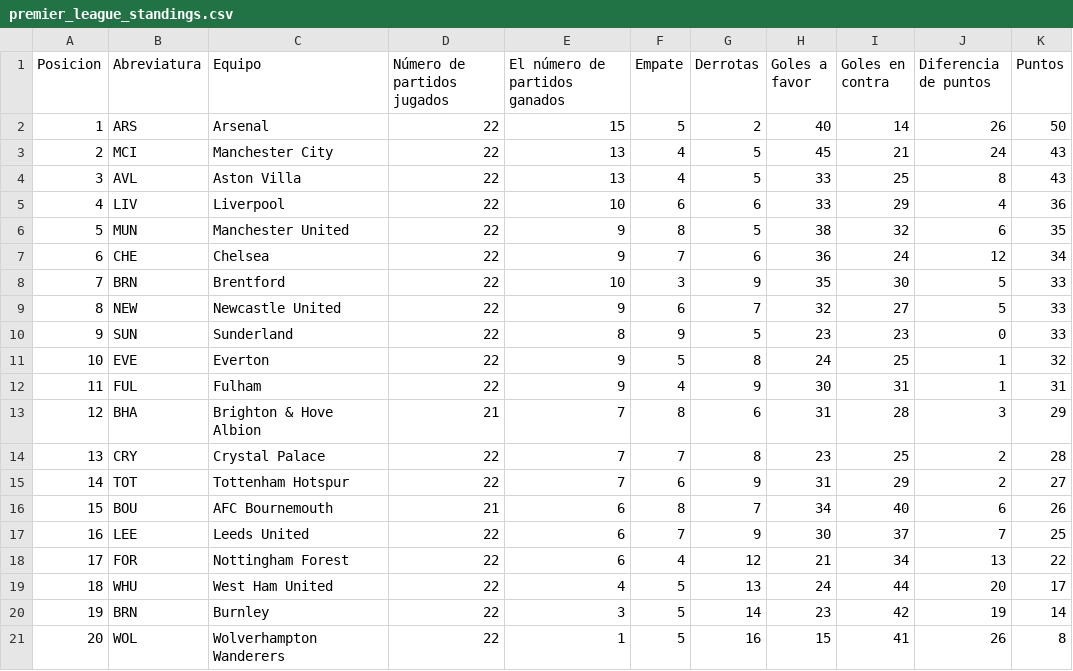
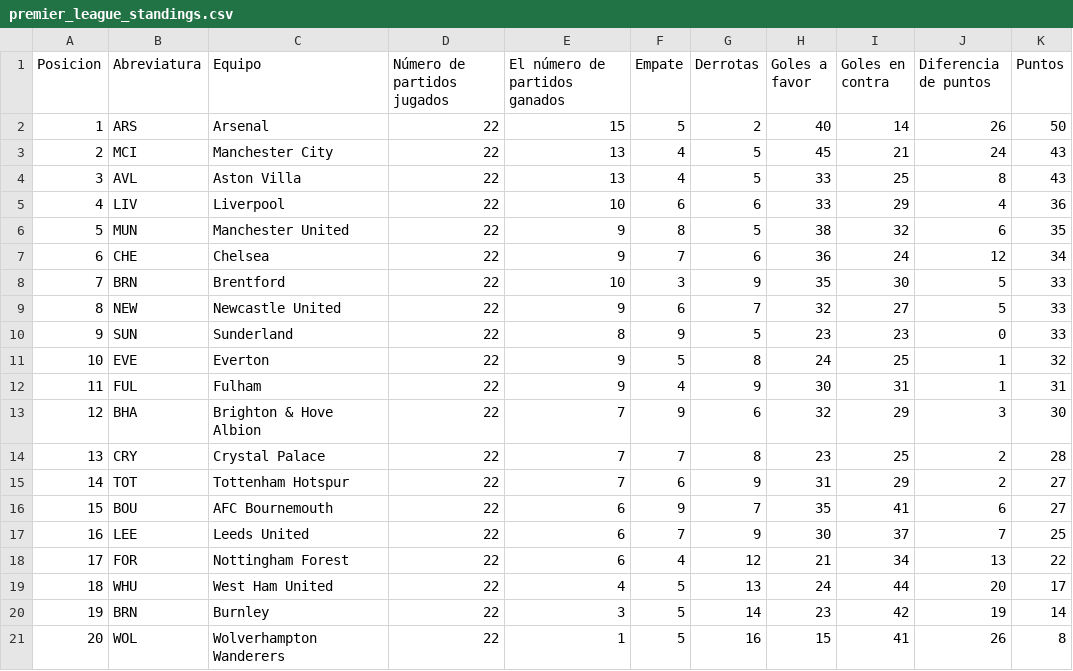
Before and after one commit to AndresPlazas19931504/scrapper-deportes-devops, a CSV file: data/premier_league_standings.csv, drawn as a sheet.

```diff
--- a/data/premier_league_standings.csv
+++ b/data/premier_league_standings.csv
@@ -12,6 +12,6 @@ Posicion,Abreviatura,Equipo,Número de partidos jugados,El número de partidos g
 11,FUL,Fulham,22,9,4,9,30,31,1,31
-12,BHA,Brighton & Hove Albion,21,7,8,6,31,28,3,29
+12,BHA,Brighton & Hove Albion,22,7,9,6,32,29,3,30
 13,CRY,Crystal Palace,22,7,7,8,23,25,2,28
 14,TOT,Tottenham Hotspur,22,7,6,9,31,29,2,27
-15,BOU,AFC Bournemouth,21,6,8,7,34,40,6,26
+15,BOU,AFC Bournemouth,22,6,9,7,35,41,6,27
 16,LEE,Leeds United,22,6,7,9,30,37,7,25
```
